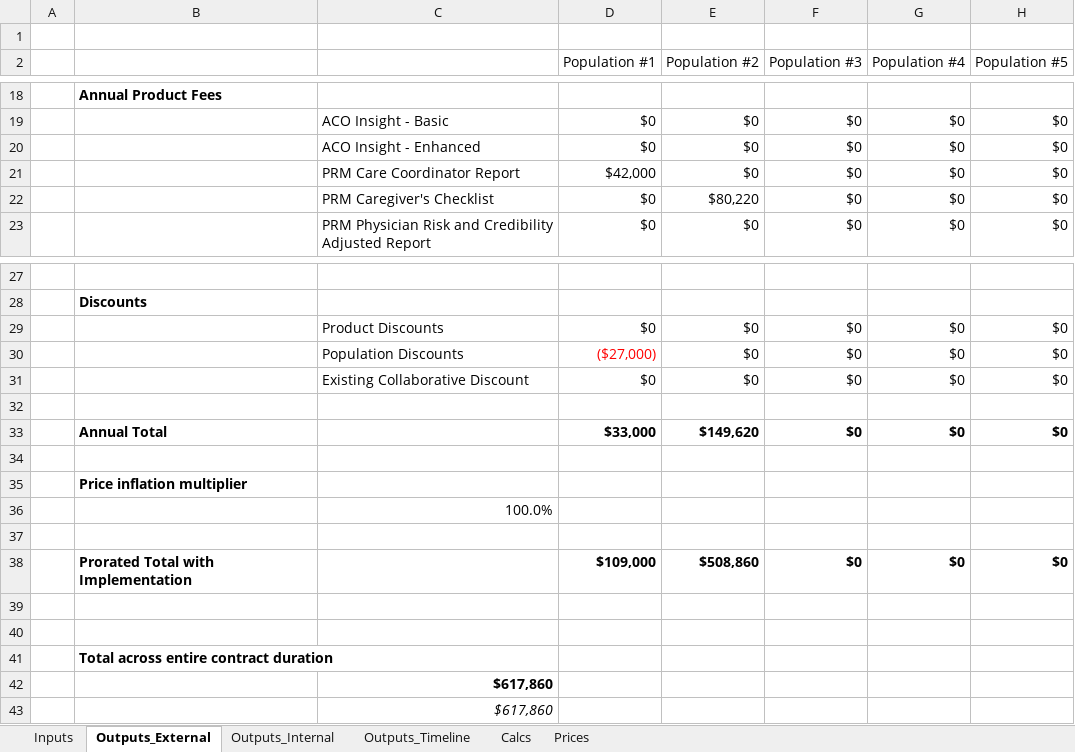
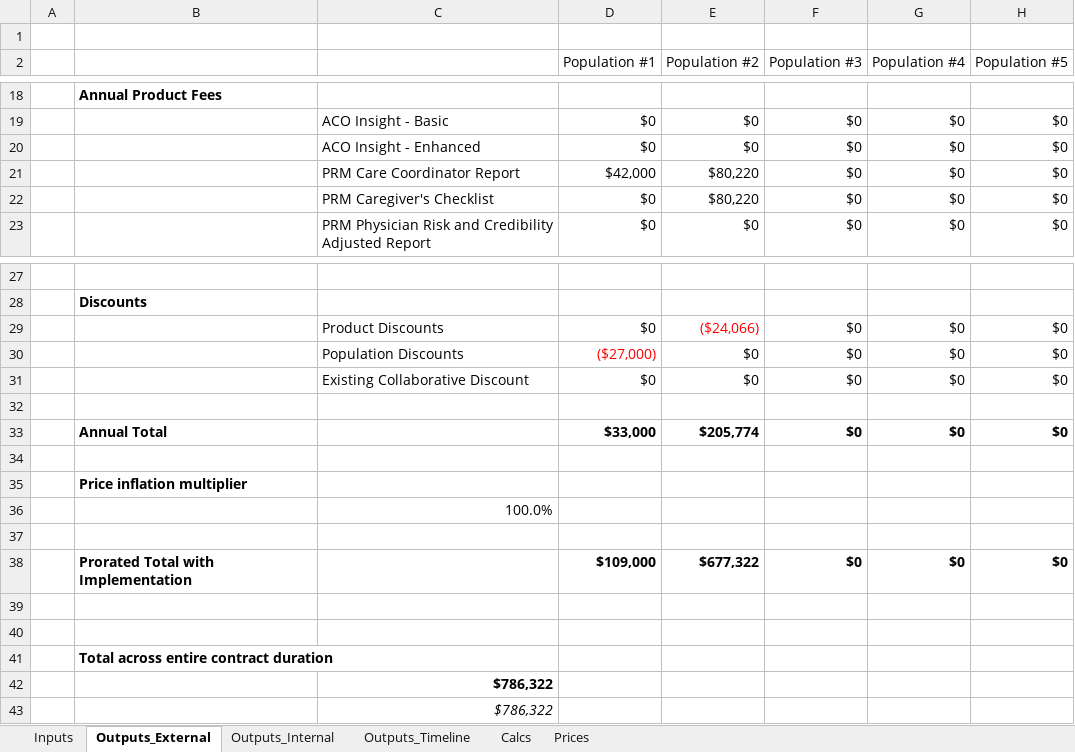
Before and after one commit to Milliman-PRM/client-and-project-documentation, an Excel workbook: 0273NYP - New York Premier/Premier_Pricing_Model.xlsx, sheet Outputs_External, drawn as a sheet; only a part is shown, gaps mark what is left out; values as stored, in another font and other column widths than the file's, no borders; the diff names each change by its address in the sheet, - before the commit and + after, or states it on an @@ line.

```diff
--- a/0273NYP - New York Premier/Premier_Pricing_Model.xlsx (sheet Outputs_External)
+++ b/0273NYP - New York Premier/Premier_Pricing_Model.xlsx (sheet Outputs_External)
-E21 (Population #2): $0
+E21 (Population #2): $80,220
-E29 (Population #2): $0
+E29 (Population #2): ($24,066)
-E29 text colour: black
+E29 text colour: #FF0000
-E33 (Population #2): $149,620
+E33 (Population #2): $205,774
-E38 (Population #2): $508,860
+E38 (Population #2): $677,322
-C42:C43: $617,860
+C42:C43: $786,322
```
Also changed, not shown: sheet Outputs_Timeline, sheet Outputs_Internal, sheet Calcs, sheet Inputs, formulas that keep their value.
